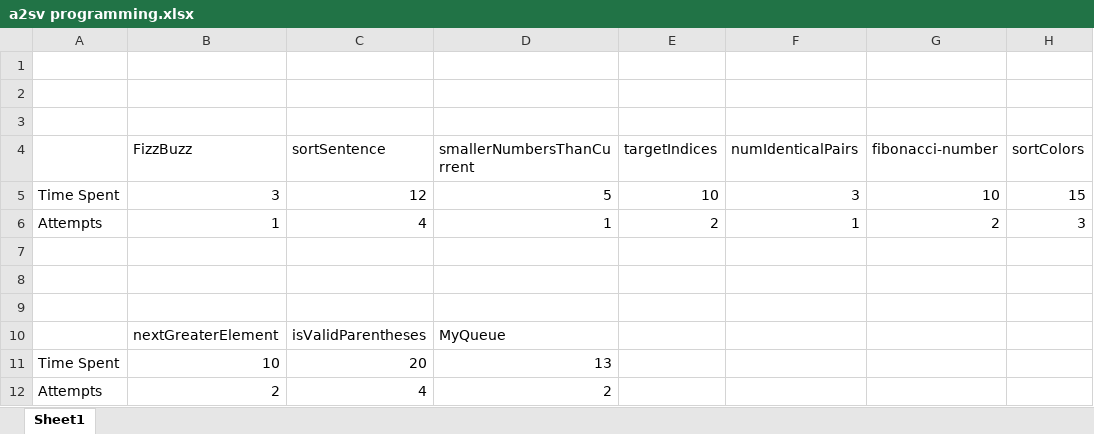
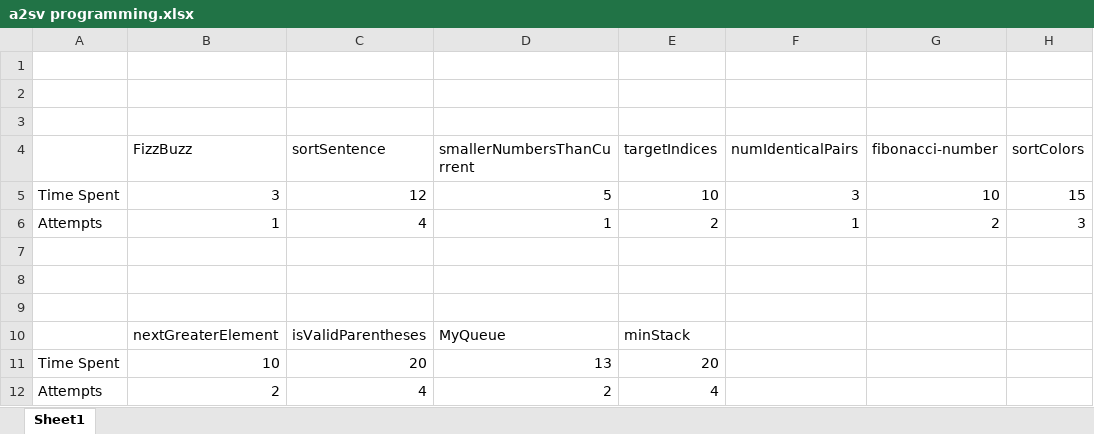
Before and after one commit to official-heyab/a2sv, an Excel workbook: a2sv programming.xlsx, sheet Sheet1, drawn as a sheet; only a part is shown; values as stored, in another font and other column widths than the file's, no borders; the diff names each change by its address in the sheet, - before the commit and + after, or states it on an @@ line.

Commit message:
MinStack

```diff
--- a/a2sv programming.xlsx (sheet Sheet1)
+++ b/a2sv programming.xlsx (sheet Sheet1)
-E10 (targetIndices): (empty)
+E10 (targetIndices): minStack
-E11 (targetIndices): (empty)
+E11 (targetIndices): 20
-E12 (targetIndices): (empty)
+E12 (targetIndices): 4
```
Also changed, not shown: 1 other file.
